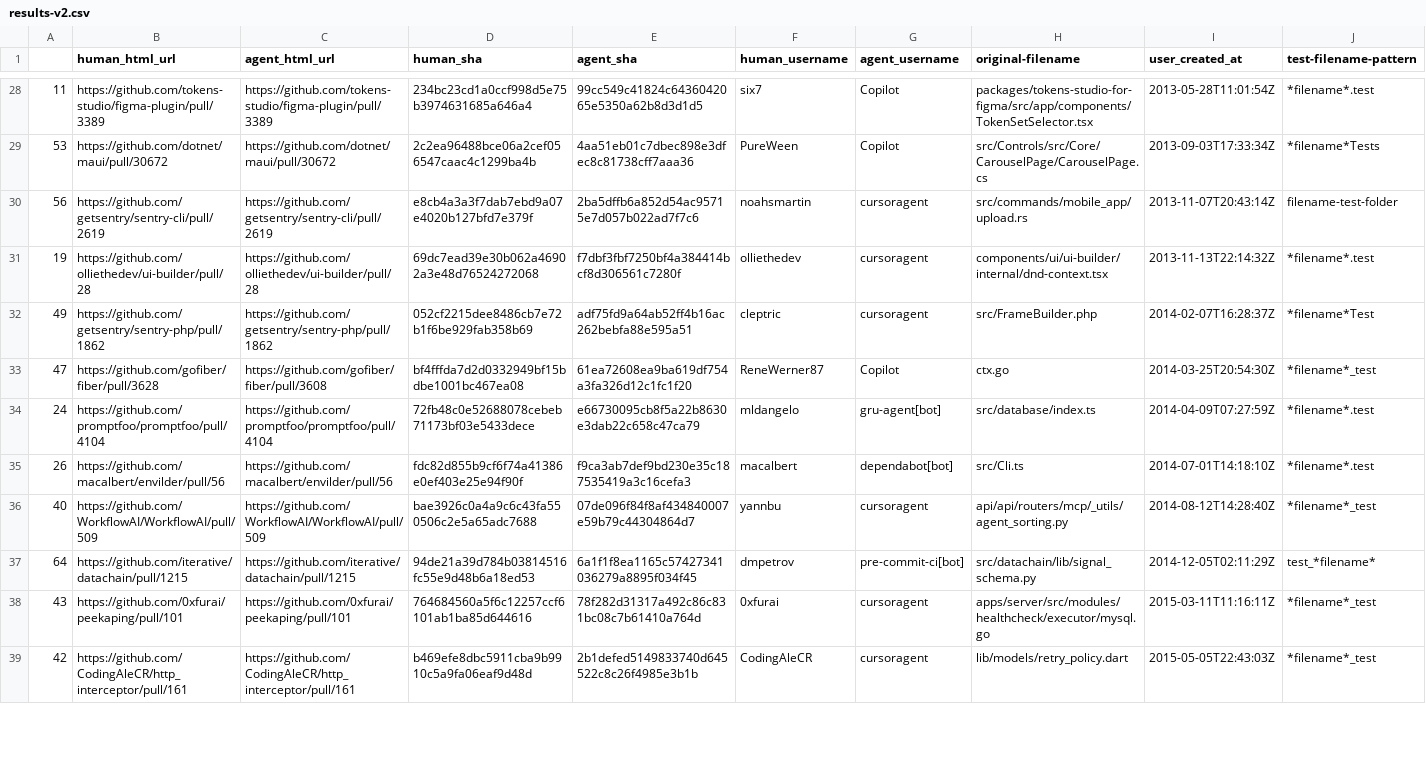
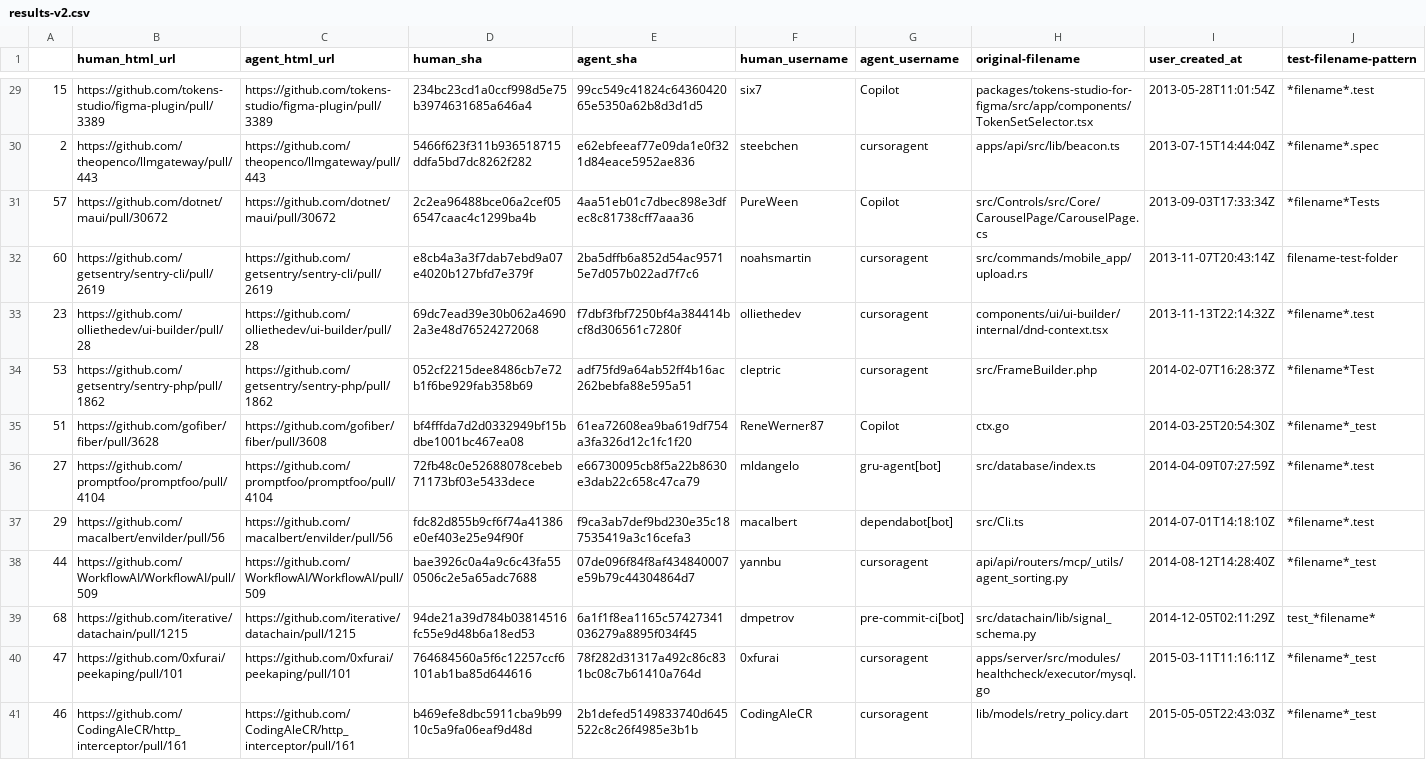
Before and after one commit to Pett3r-5/AIDev-mining, a CSV file: results-v2.csv, drawn as a sheet; only a part is shown, gaps mark what is left out; addresses are those after the commit; the diff covers the shown part only; the diff names each change by its address in the sheet, - before the commit and + after, or states it on an @@ line.

```diff
--- a/results-v2.csv
+++ b/results-v2.csv
-A29: 11
+A29: 15
+row 30: 2 | https://github.com/theopenco/llmgateway/pull/443 | https://github.com/theopenco/llmgateway/pull/443 | 5466f623f311b936518715ddfa5bd7dc8262f282 | e62ebfeeaf77e09da1e0f321d84eace5952ae836 | steebchen | cursoragent | apps/api/src/lib/beacon.ts | 2013-07-15T14:44:04Z | *filename*.spec
-A31: 53
+A31: 57
-A32: 56
+A32: 60
-A33: 19
+A33: 23
-A34: 49
+A34: 53
-A35: 47
+A35: 51
-A36: 24
+A36: 27
-A37: 26
+A37: 29
-A38: 40
+A38: 44
-A39: 64
+A39: 68
-A40: 43
+A40: 47
-A41: 42
+A41: 46
```
Also changed, not shown: 2 added rows and 60 edited cells elsewhere in this file, 2 other files.
